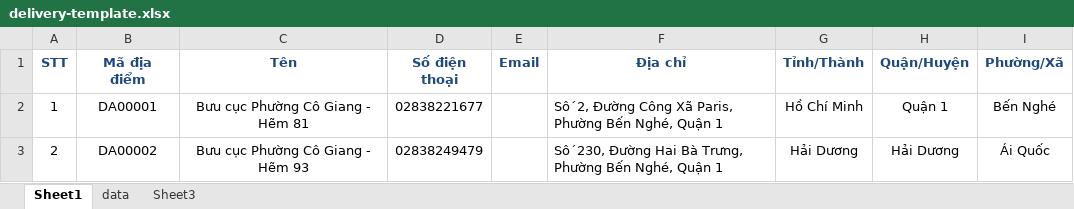
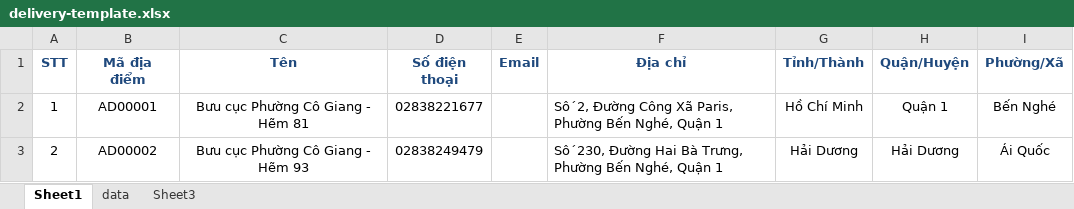
Before and after one commit to diepmyduong/binance-trading-bot, an Excel workbook: public/templates/delivery-template.xlsx, sheet Sheet1, drawn as a sheet; values as stored, in another font and other column widths than the file's, no borders; the diff names each change by its address in the sheet, - before the commit and + after, or states it on an @@ line.

```diff
--- a/public/templates/delivery-template.xlsx (sheet Sheet1)
+++ b/public/templates/delivery-template.xlsx (sheet Sheet1)
-B2 (Mã địa điểm): DA00001
+B2 (Mã địa điểm): AD00001
-B3 (Mã địa điểm): DA00002
+B3 (Mã địa điểm): AD00002
```
Also changed, not shown: public/templates/storehouse-template.xlsx, 2 other files.
